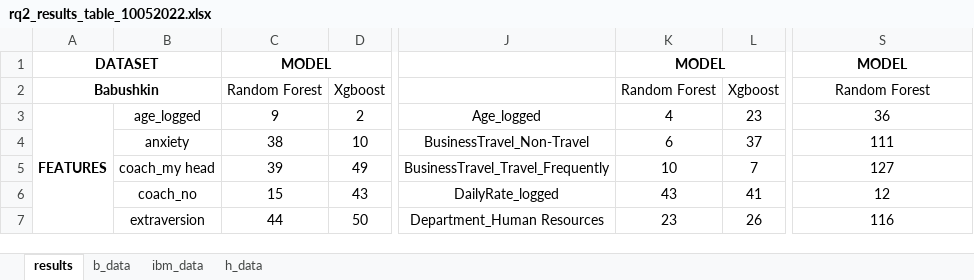
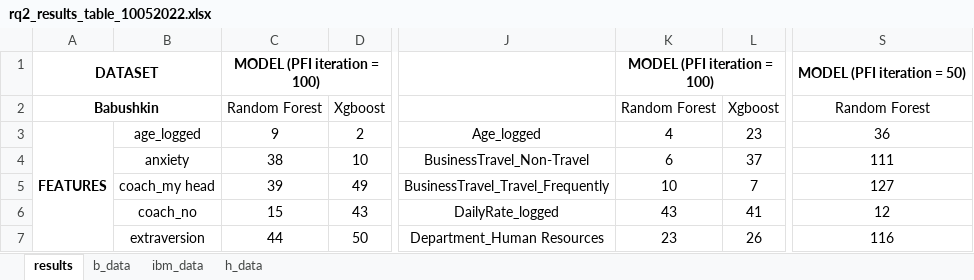
Before and after one commit to balazsgonczy/tiu_dss_msc_thesis, an Excel workbook: rq2_results_table_10052022.xlsx, sheet results, drawn as a sheet; only a part is shown, gaps mark what is left out; values as stored, in another font and other column widths than the file's, no borders; conditional formats not drawn; the diff names each change by its address in the sheet, - before the commit and + after, or states it on an @@ line.

Commit message:
Updating Excel tables

```diff
--- a/rq2_results_table_10052022.xlsx (sheet results)
+++ b/rq2_results_table_10052022.xlsx (sheet results)
-C1: MODEL
+C1: MODEL (PFI iteration = 100)
-K1: MODEL
+K1: MODEL (PFI iteration = 100)
-S1: MODEL
+S1: MODEL (PFI iteration = 50)
```
Also changed, not shown: 1 other file.
